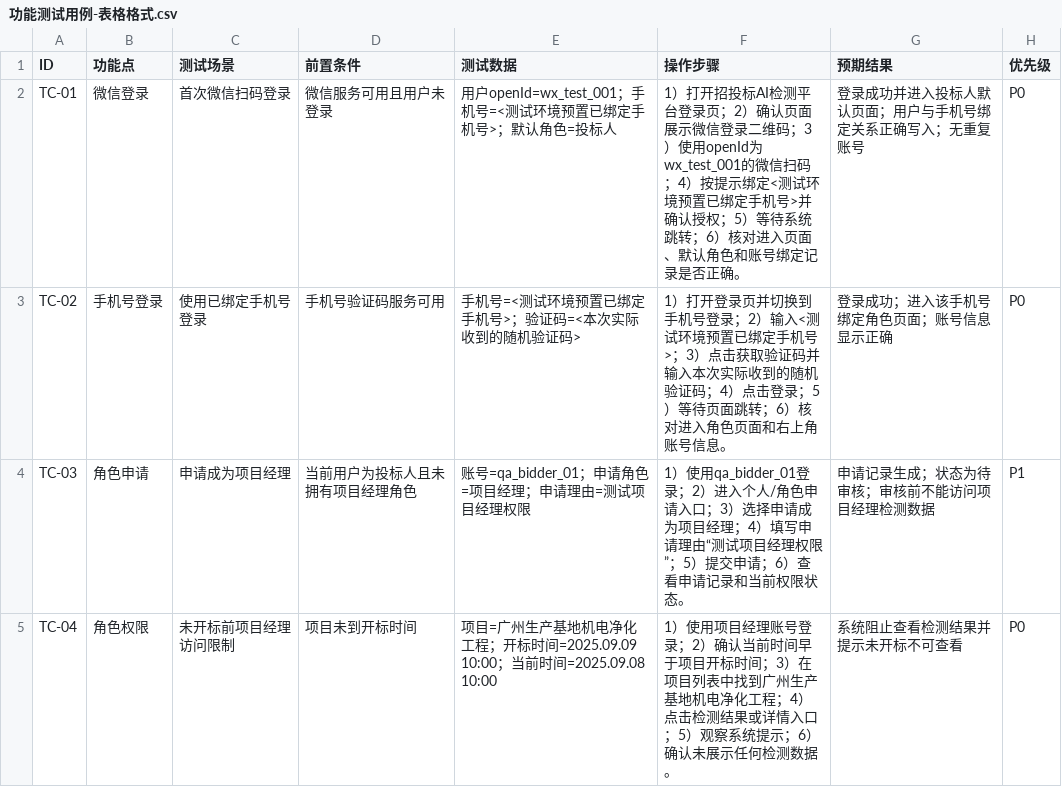
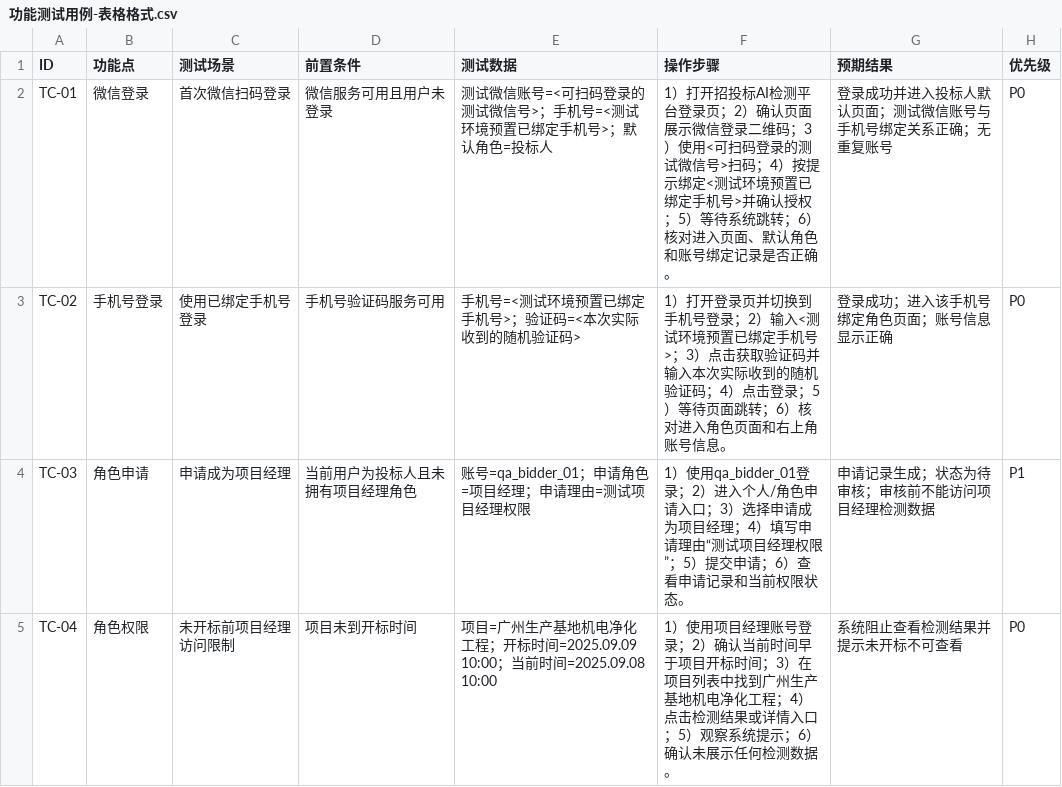
Before and after one commit to francesyu0926-spec/test, a CSV file: 功能测试用例-表格格式.csv, drawn as a sheet; only a part is shown.

```diff
--- a/功能测试用例-表格格式.csv
+++ b/功能测试用例-表格格式.csv
@@ -1,3 +1,3 @@
 ID,功能点,测试场景,前置条件,测试数据,操作步骤,预期结果,优先级
-TC-01,微信登录,首次微信扫码登录,微信服务可用且用户未登录,用户openId=wx_test_001；手机号=<测试环境预置已绑定手机号>；默认角色=投标人,1）打开招投标AI检测平台登录页；2）确认页面展示微信登录二维码；3）使用openId为wx_test_001的微信扫码；4）按提示绑定<测试环境预置已绑定手机号>并确认授权；5）等待系统跳转；6）核对进入页面、默认角色和账号绑定记录是否正确。,登录成功并进入投标人默认页面；用户与手机号绑定关系正确写入；无重复账号,P0
+TC-01,微信登录,首次微信扫码登录,微信服务可用且用户未登录,测试微信账号=<可扫码登录的测试微信号>；手机号=<测试环境预置已绑定手机号>；默认角色=投标人,1）打开招投标AI检测平台登录页；2）确认页面展示微信登录二维码；3）使用<可扫码登录的测试微信号>扫码；4）按提示绑定<测试环境预置已绑定手机号>并确认授权；5）等待系统跳转；6）核对进入页面、默认角色和账号绑定记录是否正确。,登录成功并进入投标人默认页面；测试微信账号与手机号绑定关系正确；无重复账号,P0
 TC-02,手机号登录,使用已绑定手机号登录,手机号验证码服务可用,手机号=<测试环境预置已绑定手机号>；验证码=<本次实际收到的随机验证码>,1）打开登录页并切换到手机号登录；2）输入<测试环境预置已绑定手机号>；3）点击获取验证码并输入本次实际收到的随机验证码；4）点击登录；5）等待页面跳转；6）核对进入角色页面和右上角账号信息。,登录成功；进入该手机号绑定角色页面；账号信息显示正确,P0
```
Also changed, not shown: 1 other file.
